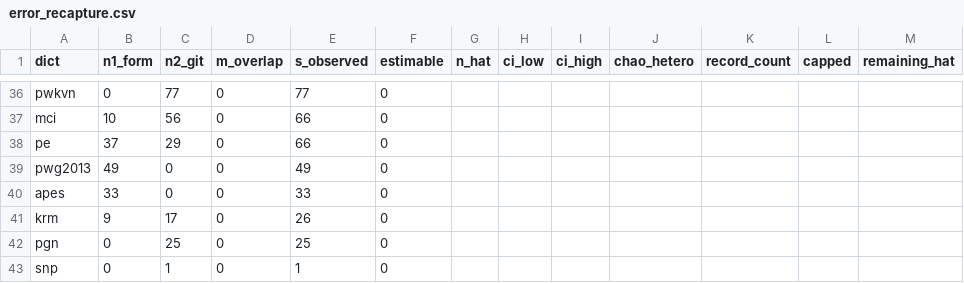
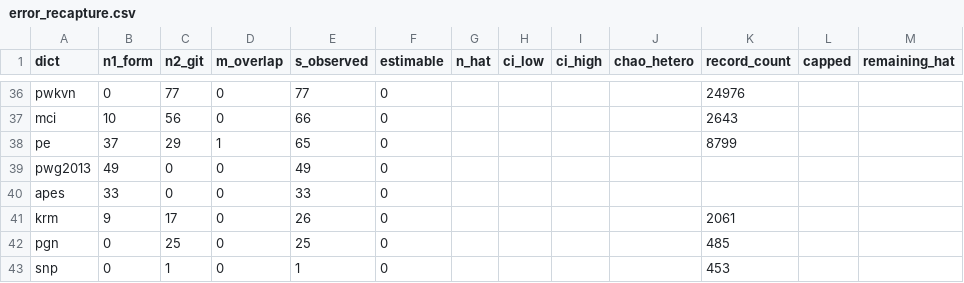
Before and after one commit to sanskrit-lexicon/csl-observatory, a CSV file: observatory/site/src/data/error_recapture.csv, drawn as a sheet; only a part is shown, gaps mark what is left out; the diff covers the shown part only; the diff names each change by its address in the sheet, - before the commit and + after, or states it on an @@ line.

```diff
--- a/observatory/site/src/data/error_recapture.csv
+++ b/observatory/site/src/data/error_recapture.csv
-K36 (record_count): (empty)
+K36 (record_count): 24976
-K37 (record_count): (empty)
+K37 (record_count): 2643
-D38 (m_overlap): 0
+D38 (m_overlap): 1
-E38 (s_observed): 66
+E38 (s_observed): 65
-K38 (record_count): (empty)
+K38 (record_count): 8799
-K41 (record_count): (empty)
+K41 (record_count): 2061
-K42 (record_count): (empty)
+K42 (record_count): 485
-K43 (record_count): (empty)
+K43 (record_count): 453
```
Also changed, not shown: 63 edited cells elsewhere in this file, 10 other files.
